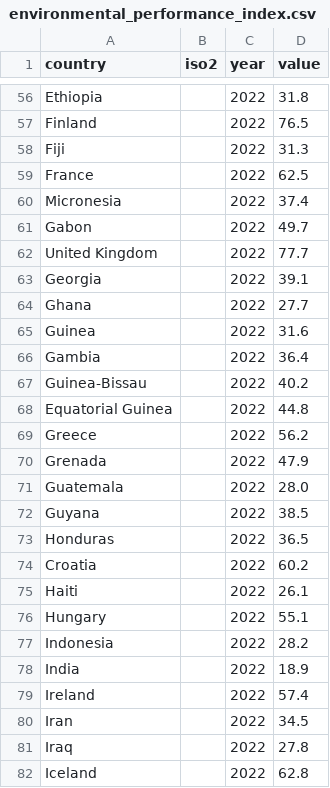
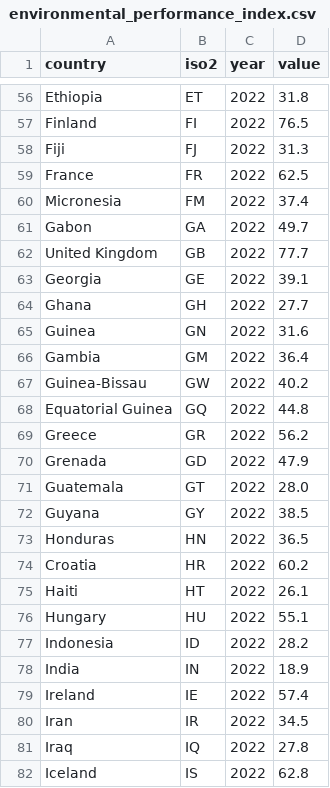
Before and after one commit to ckvfox/realitycheck, a CSV file: data/environmental_performance_index.csv, drawn as a sheet; only a part is shown, gaps mark what is left out; the diff covers the shown part only; the diff names each change by its address in the sheet, - before the commit and + after, or states it on an @@ line.

```diff
--- a/data/environmental_performance_index.csv
+++ b/data/environmental_performance_index.csv
-B56 (iso2): (empty)
+B56 (iso2): ET
-B57 (iso2): (empty)
+B57 (iso2): FI
-B58 (iso2): (empty)
+B58 (iso2): FJ
-B59 (iso2): (empty)
+B59 (iso2): FR
-B60 (iso2): (empty)
+B60 (iso2): FM
-B61 (iso2): (empty)
+B61 (iso2): GA
-B62 (iso2): (empty)
+B62 (iso2): GB
-B63 (iso2): (empty)
+B63 (iso2): GE
-B64 (iso2): (empty)
+B64 (iso2): GH
-B65 (iso2): (empty)
+B65 (iso2): GN
-B66 (iso2): (empty)
+B66 (iso2): GM
-B67 (iso2): (empty)
+B67 (iso2): GW
-B68 (iso2): (empty)
+B68 (iso2): GQ
-B69 (iso2): (empty)
+B69 (iso2): GR
-B70 (iso2): (empty)
+B70 (iso2): GD
-B71 (iso2): (empty)
+B71 (iso2): GT
-B72 (iso2): (empty)
+B72 (iso2): GY
-B73 (iso2): (empty)
+B73 (iso2): HN
-B74 (iso2): (empty)
+B74 (iso2): HR
-B75 (iso2): (empty)
+B75 (iso2): HT
-B76 (iso2): (empty)
+B76 (iso2): HU
-B77 (iso2): (empty)
+B77 (iso2): ID
-B78 (iso2): (empty)
+B78 (iso2): IN
-B79 (iso2): (empty)
+B79 (iso2): IE
-B80 (iso2): (empty)
+B80 (iso2): IR
-B81 (iso2): (empty)
+B81 (iso2): IQ
-B82 (iso2): (empty)
+B82 (iso2): IS
```
Also changed, not shown: 153 edited cells elsewhere in this file, data/big_mac_index.csv, data/global_peace_index.csv, 45 other files.
